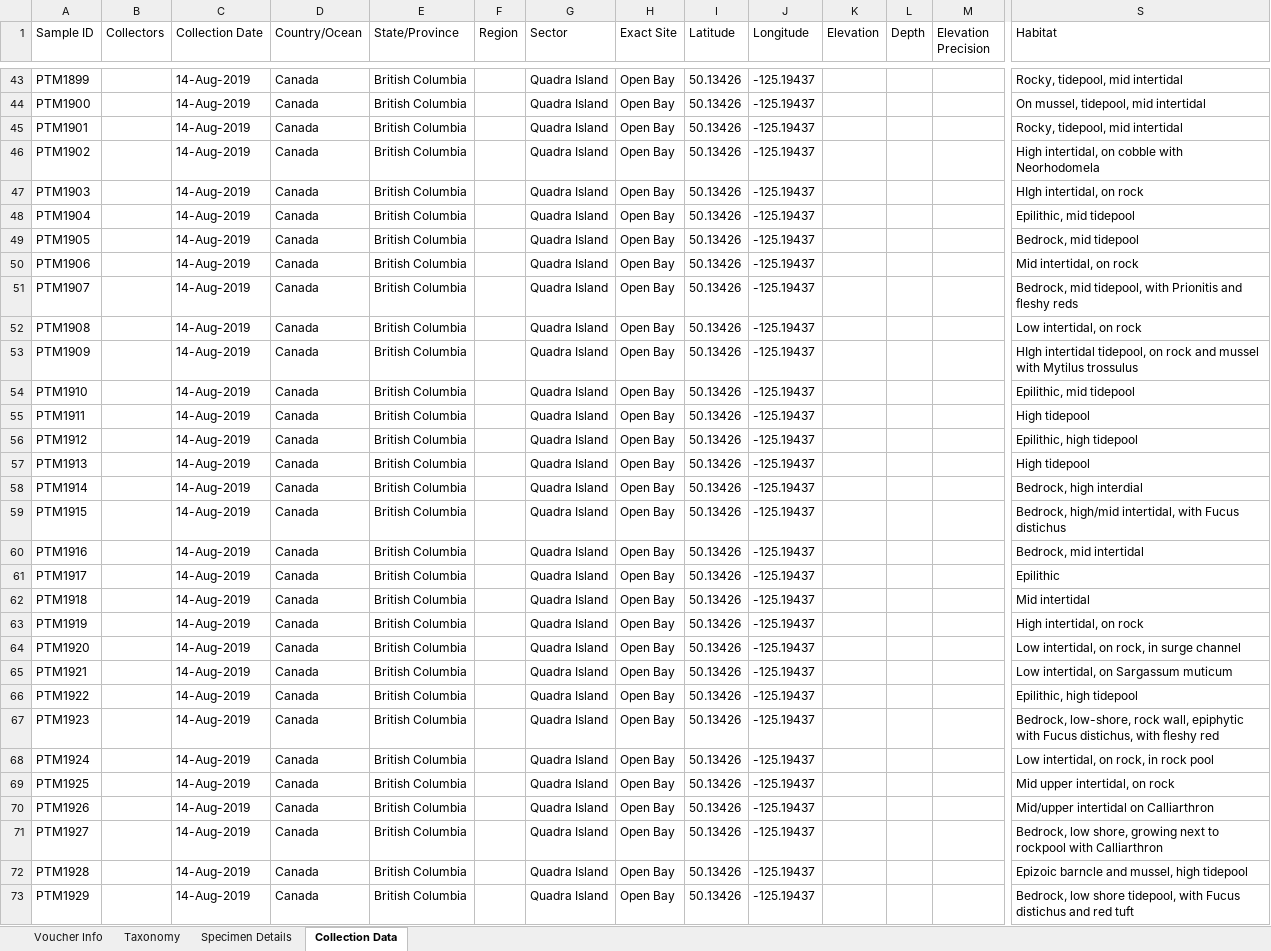
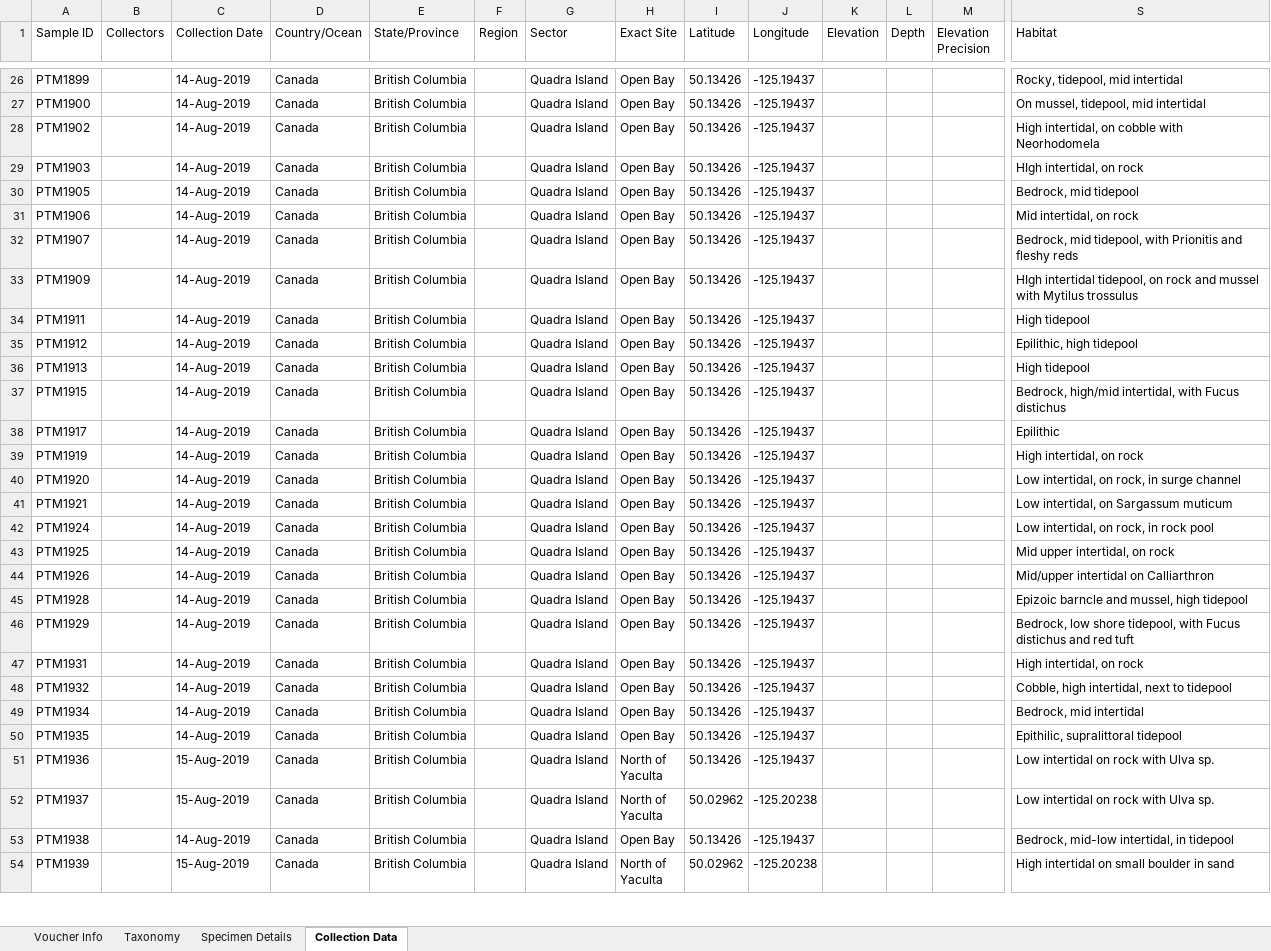
Before and after one commit to martonelab/BoldWorkflow, an Excel workbook: 01_spreadsheet/results/bioblitz_2019_Red.xlsx, sheet Collection Data, drawn as a sheet; only a part is shown, gaps mark what is left out; the shorter side is filled out with more unchanged rows; values as stored, in another font and other column widths than the file's, no borders; removed rows and columns are numbered as before the commit, all else as after; rows hold the shown columns only; the diff covers the shown part only; the diff names each change by its address in the sheet, - before the commit and + after, or states it on an @@ line.

```diff
--- a/01_spreadsheet/results/bioblitz_2019_Red.xlsx (sheet Collection Data)
+++ b/01_spreadsheet/results/bioblitz_2019_Red.xlsx (sheet Collection Data)
-row 45: PTM1901 |  | 14-Aug-2019 | Canada | British Columbia |  | Quadra Island | Open Bay | 50.13426 | -125.19437 |  |  |  | Rocky, tidepool, mid intertidal
@@ row 48 moved to row 90: PTM1904 @@
-row 52: PTM1908 |  | 14-Aug-2019 | Canada | British Columbia |  | Quadra Island | Open Bay | 50.13426 | -125.19437 |  |  |  | Low intertidal, on rock
@@ row 54 moved to row 91: PTM1910 @@
-row 58: PTM1914 |  | 14-Aug-2019 | Canada | British Columbia |  | Quadra Island | Open Bay | 50.13426 | -125.19437 |  |  |  | Bedrock, high interdial
-row 60: PTM1916 |  | 14-Aug-2019 | Canada | British Columbia |  | Quadra Island | Open Bay | 50.13426 | -125.19437 |  |  |  | Bedrock, mid intertidal
-row 62: PTM1918 |  | 14-Aug-2019 | Canada | British Columbia |  | Quadra Island | Open Bay | 50.13426 | -125.19437 |  |  |  | Mid intertidal
-row 66: PTM1922 |  | 14-Aug-2019 | Canada | British Columbia |  | Quadra Island | Open Bay | 50.13426 | -125.19437 |  |  |  | Epilithic, high tidepool
-row 67: PTM1923 |  | 14-Aug-2019 | Canada | British Columbia |  | Quadra Island | Open Bay | 50.13426 | -125.19437 |  |  |  | Bedrock, low-shore, rock wall, epiphytic with Fucus distichus, with fleshy red
-row 71: PTM1927 |  | 14-Aug-2019 | Canada | British Columbia |  | Quadra Island | Open Bay | 50.13426 | -125.19437 |  |  |  | Bedrock, low shore, growing next to rockpool with Calliarthron
```
Also changed, not shown: 28 removed rows and 3 moved rows elsewhere in this sheet, sheet Taxonomy, sheet Voucher Info, sheet Specimen Details, 01_spreadsheet/results/bioblitz_2019_Brown.xlsx, 01_spreadsheet/results/bioblitz_2019_Green.xlsx, 4 other files.
